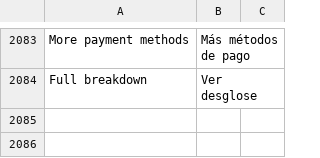
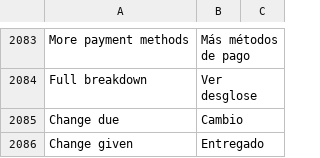
Before and after one commit to HolyMC2/POS-Awesome, a CSV file: posawesome/translations/es.csv, drawn as a sheet; only a part is shown, gaps mark what is left out; the diff names each change by its address in the sheet, - before the commit and + after, or states it on an @@ line.

```diff
--- a/posawesome/translations/es.csv
+++ b/posawesome/translations/es.csv
+row 2085: Change due | Cambio
+row 2086: Change given | Entregado
```
Also changed, not shown: 7 other files.
